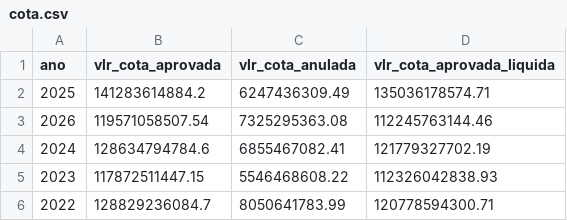
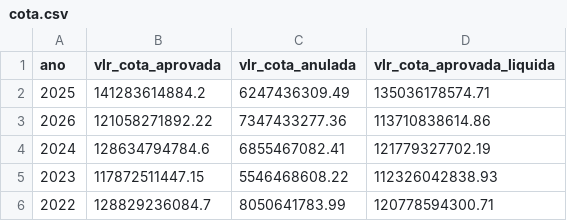
Before and after one commit to splor-mg/dados-check-siafi, a CSV file: data/cota.csv, drawn as a sheet.

```diff
--- a/data/cota.csv
+++ b/data/cota.csv
@@ -2,3 +2,3 @@ ano,vlr_cota_aprovada,vlr_cota_anulada,vlr_cota_aprovada_liquida
 2025,141283614884.2,6247436309.49,135036178574.71
-2026,119571058507.54,7325295363.08,112245763144.46
+2026,121058271892.22,7347433277.36,113710838614.86
 2024,128634794784.6,6855467082.41,121779327702.19
```
Also changed, not shown: data/alteracoes_orcamentarias.csv, data/credito.csv, 5 other files.
